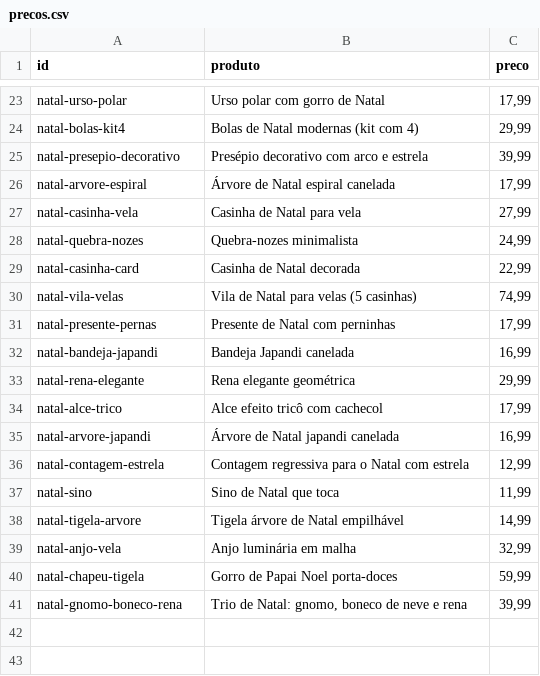
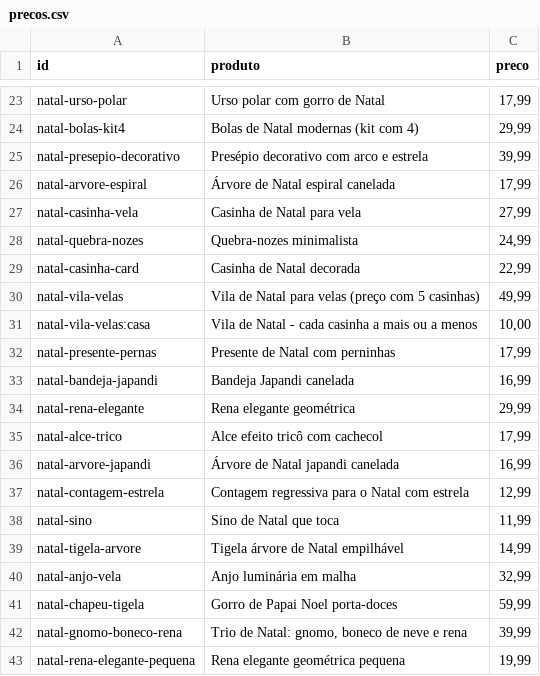
Before and after one commit to tteuzz/catalogo-3d, a CSV file: precos.csv, drawn as a sheet; only a part is shown, gaps mark what is left out.

```diff
--- a/precos.csv
+++ b/precos.csv
@@ -29,3 +29,4 @@ natal-quebra-nozes;Quebra-nozes minimalista;24,99
 natal-casinha-card;Casinha de Natal decorada;22,99
-natal-vila-velas;Vila de Natal para velas (5 casinhas);74,99
+natal-vila-velas;Vila de Natal para velas (preço com 5 casinhas);49,99
+natal-vila-velas:casa;Vila de Natal - cada casinha a mais ou a menos;10,00
 natal-presente-pernas;Presente de Natal com perninhas;17,99
@@ -41 +42,2 @@ natal-chapeu-tigela;Gorro de Papai Noel porta-doces;59,99
 natal-gnomo-boneco-rena;Trio de Natal: gnomo, boneco de neve e rena;39,99
+natal-rena-elegante-pequena;Rena elegante geométrica pequena;19,99
```
Also changed, not shown: 4 other files.
